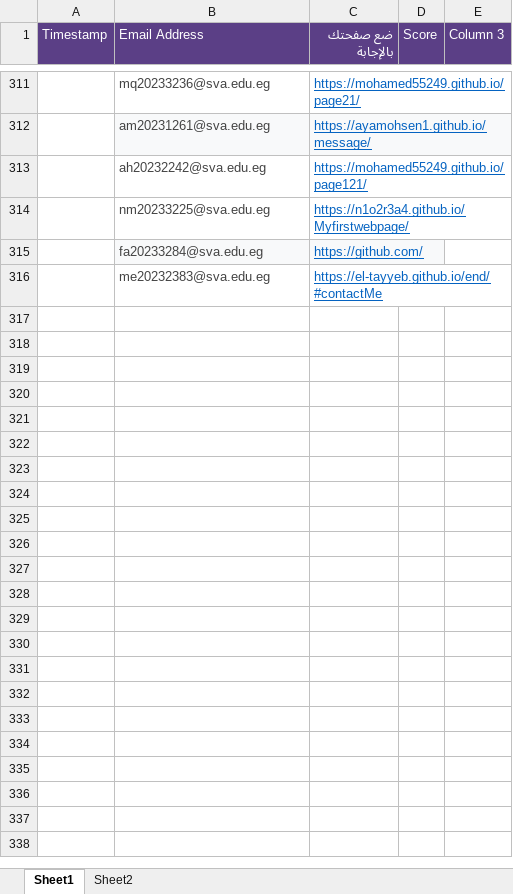
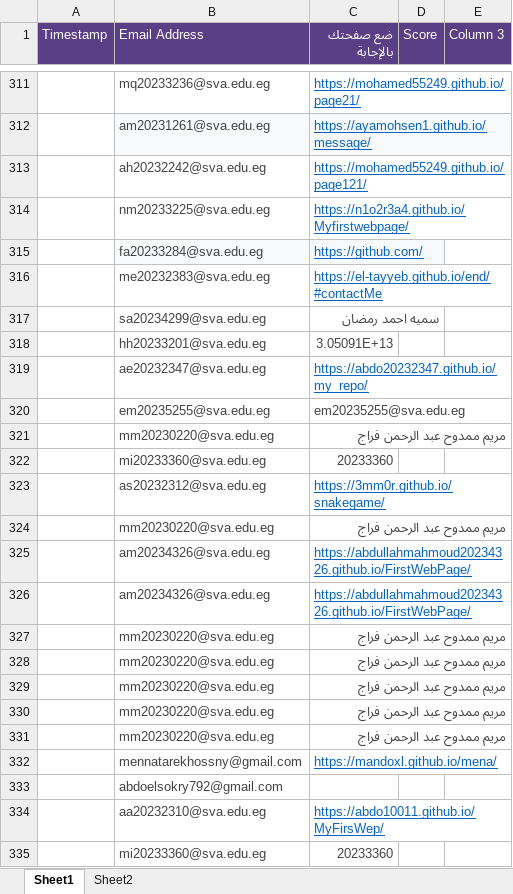
Before and after one commit to MZakaraia/MyWeRepo, an Excel workbook: Records.xlsx, sheet Sheet1, drawn as a sheet; only a part is shown, gaps mark what is left out; values as stored, in another font and other column widths than the file's, no borders; the diff covers the shown part only; the diff names each change by its address in the sheet, - before the commit and + after, or states it on an @@ line.

```diff
--- a/Records.xlsx (sheet Sheet1)
+++ b/Records.xlsx (sheet Sheet1)
+row 317:  | sa20234299@sva.edu.eg | سميه احمد رمضان
+row 318:  | hh20233201@sva.edu.eg | 3.05091E+13
+row 319:  | ae20232347@sva.edu.eg | https://abdo20232347.github.io/my_repo/
+row 320:  | em20235255@sva.edu.eg | em20235255@sva.edu.eg
+row 321:  | mm20230220@sva.edu.eg | مريم ممدوح عبد الرحمن فراج
+row 322:  | mi20233360@sva.edu.eg | 20233360
+row 323:  | as20232312@sva.edu.eg | https://3mm0r.github.io/snakegame/
+row 324:  | mm20230220@sva.edu.eg | مريم ممدوح عبد الرحمن فراج
+row 325:  | am20234326@sva.edu.eg | https://abdullahmahmoud20234326.github.io/FirstWebPage/
+row 326:  | am20234326@sva.edu.eg | https://abdullahmahmoud20234326.github.io/FirstWebPage/
+row 327:  | mm20230220@sva.edu.eg | مريم ممدوح عبد الرحمن فراج
+row 328:  | mm20230220@sva.edu.eg | مريم ممدوح عبد الرحمن فراج
+row 329:  | mm20230220@sva.edu.eg | مريم ممدوح عبد الرحمن فراج
+row 330:  | mm20230220@sva.edu.eg | مريم ممدوح عبد الرحمن فراج
+row 331:  | mm20230220@sva.edu.eg | مريم ممدوح عبد الرحمن فراج
+row 332:  | mennatarekhossny@gmail.com | https://mandoxl.github.io/mena/
+row 333:  | abdoelsokry792@gmail.com
+row 334:  | aa20232310@sva.edu.eg | https://abdo10011.github.io/MyFirsWep/
+row 335:  | mi20233360@sva.edu.eg | 20233360
```
Also changed, not shown: 518 added rows elsewhere in this sheet, Without Duplication.xlsx, 2 other files.
